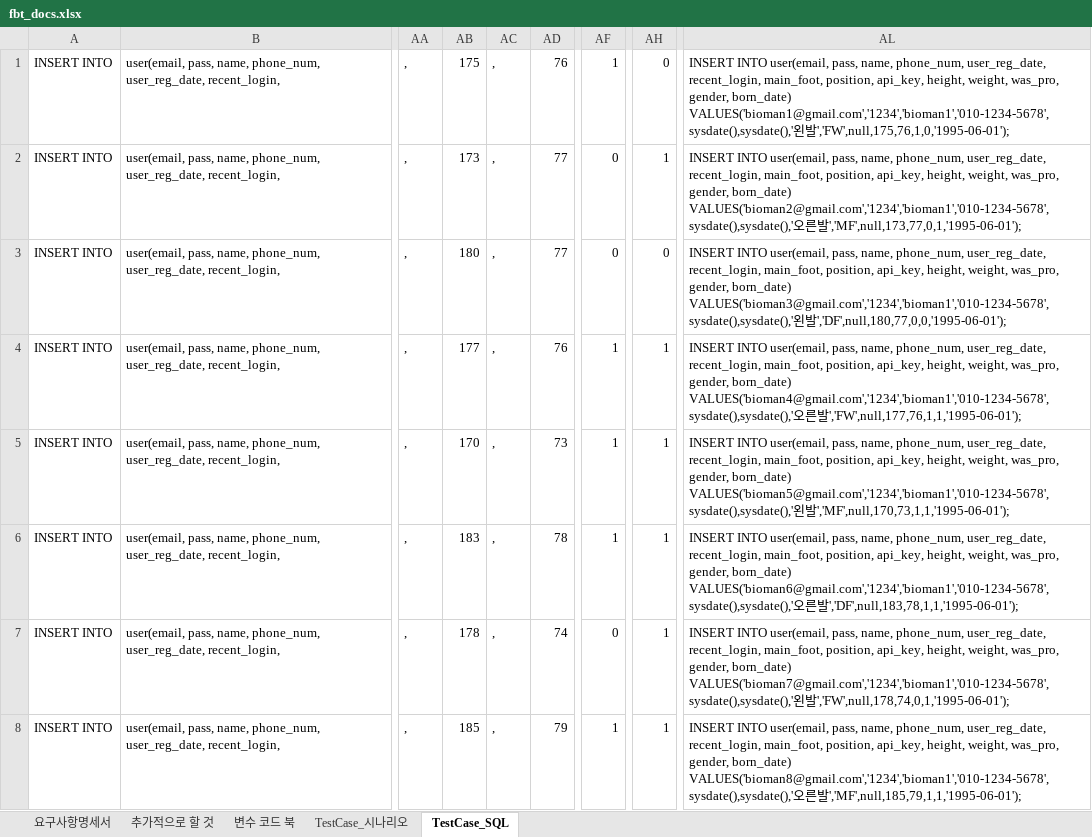
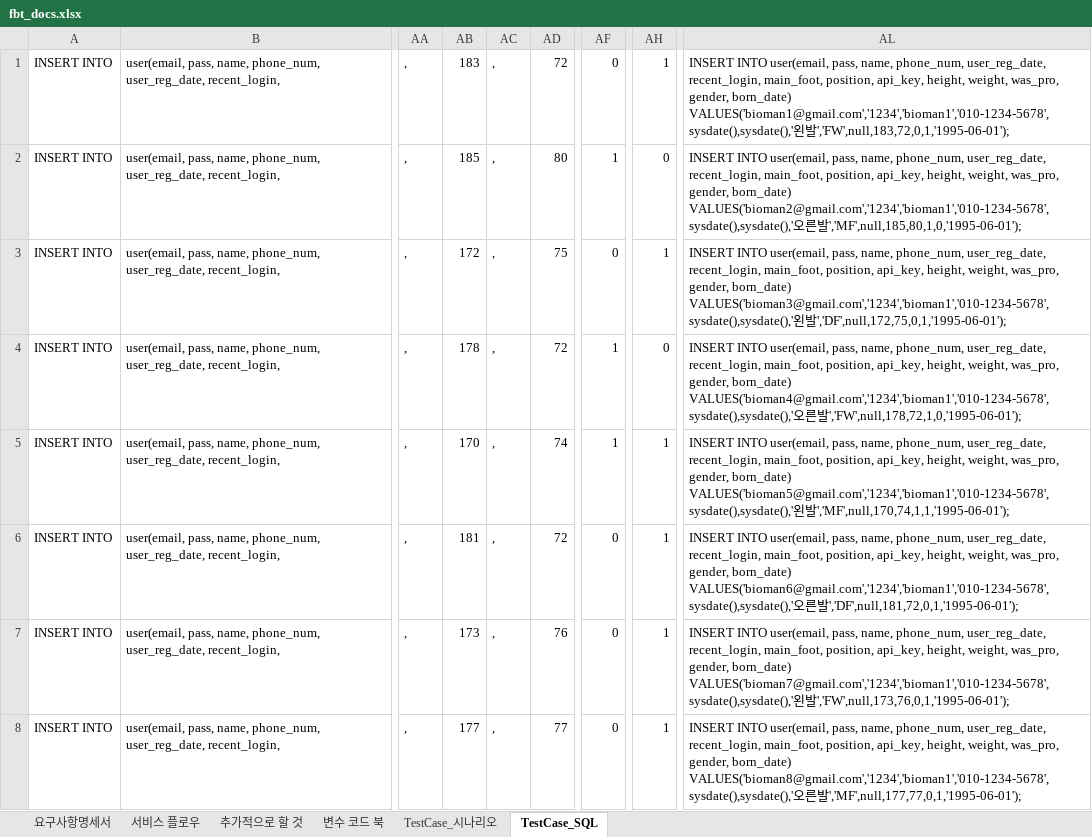
Before and after one commit to jaeheon-lee/fbt, an Excel workbook: docs/srs/fbt_docs.xlsx, sheet TestCase_SQL, drawn as a sheet; only a part is shown, gaps mark what is left out; values as stored, in another font and other column widths than the file's, no borders; the diff covers the shown part only; the diff names each change by its address in the sheet, - before the commit and + after, or states it on an @@ line.

```diff
--- a/docs/srs/fbt_docs.xlsx (sheet TestCase_SQL)
+++ b/docs/srs/fbt_docs.xlsx (sheet TestCase_SQL)
+sheet tab: 서비스 플로우
-AB1: 175
+AB1: 183
-AD1: 76
+AD1: 72
-AF1: 1
+AF1: 0
-AH1: 0
+AH1: 1
-AL1: …왼발','FW',null,175,76,1,0,'1995-06-01');
+AL1: …왼발','FW',null,183,72,0,1,'1995-06-01');
-AB2: 173
+AB2: 185
-AD2: 77
+AD2: 80
-AF2: 0
+AF2: 1
-AH2: 1
+AH2: 0
-AL2: …른발','MF',null,173,77,0,1,'1995-06-01');
+AL2: …른발','MF',null,185,80,1,0,'1995-06-01');
-AB3: 180
+AB3: 172
-AD3: 77
+AD3: 75
-AH3: 0
+AH3: 1
-AL3: …왼발','DF',null,180,77,0,0,'1995-06-01');
+AL3: …왼발','DF',null,172,75,0,1,'1995-06-01');
-AB4: 177
+AB4: 178
-AD4: 76
+AD4: 72
-AH4: 1
+AH4: 0
-AL4: …른발','FW',null,177,76,1,1,'1995-06-01');
+AL4: …른발','FW',null,178,72,1,0,'1995-06-01');
-AD5: 73
+AD5: 74
-AL5: …왼발','MF',null,170,73,1,1,'1995-06-01');
+AL5: …왼발','MF',null,170,74,1,1,'1995-06-01');
-AB6: 183
+AB6: 181
-AD6: 78
+AD6: 72
-AF6: 1
+AF6: 0
-AL6: …른발','DF',null,183,78,1,1,'1995-06-01');
+AL6: …른발','DF',null,181,72,0,1,'1995-06-01');
-AB7: 178
+AB7: 173
-AD7: 74
+AD7: 76
-AL7: …왼발','FW',null,178,74,0,1,'1995-06-01');
+AL7: …왼발','FW',null,173,76,0,1,'1995-06-01');
-AB8: 185
+AB8: 177
-AD8: 79
+AD8: 77
-AF8: 1
+AF8: 0
-AL8: …른발','MF',null,185,79,1,1,'1995-06-01');
+AL8: …른발','MF',null,177,77,0,1,'1995-06-01');
```
Also changed, not shown: 42 edited cells elsewhere in this sheet, sheet 요구사항명세서, 33 other files.
